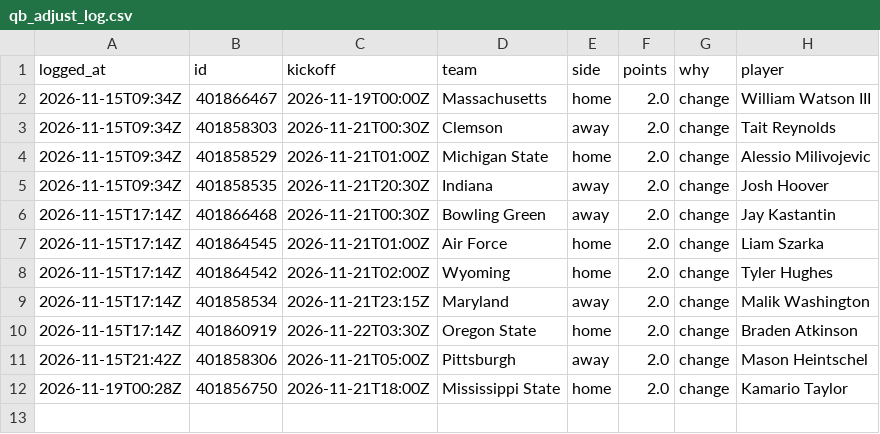
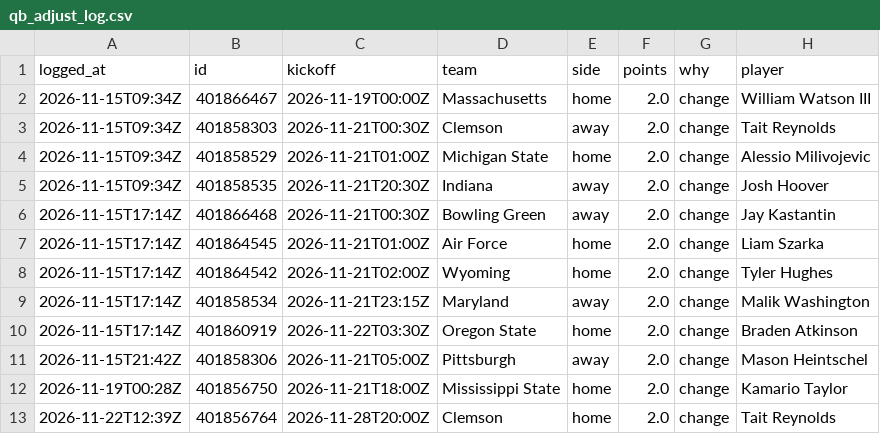
Before and after one commit to davischamann-alt/fourth-and-value, a CSV file: data/live/qb_adjust_log.csv, drawn as a sheet.

```diff
--- a/data/live/qb_adjust_log.csv
+++ b/data/live/qb_adjust_log.csv
@@ -12 +12,2 @@ logged_at,id,kickoff,team,side,points,why,player
 2026-11-19T00:28Z,401856750,2026-11-21T18:00Z,Mississippi State,home,2.0,change,Kamario Taylor
+2026-11-22T12:39Z,401856764,2026-11-28T20:00Z,Clemson,home,2.0,change,Tait Reynolds
```
Also changed, not shown: data/live/line_history.csv, data/live/odds_history.csv, 9 other files.
